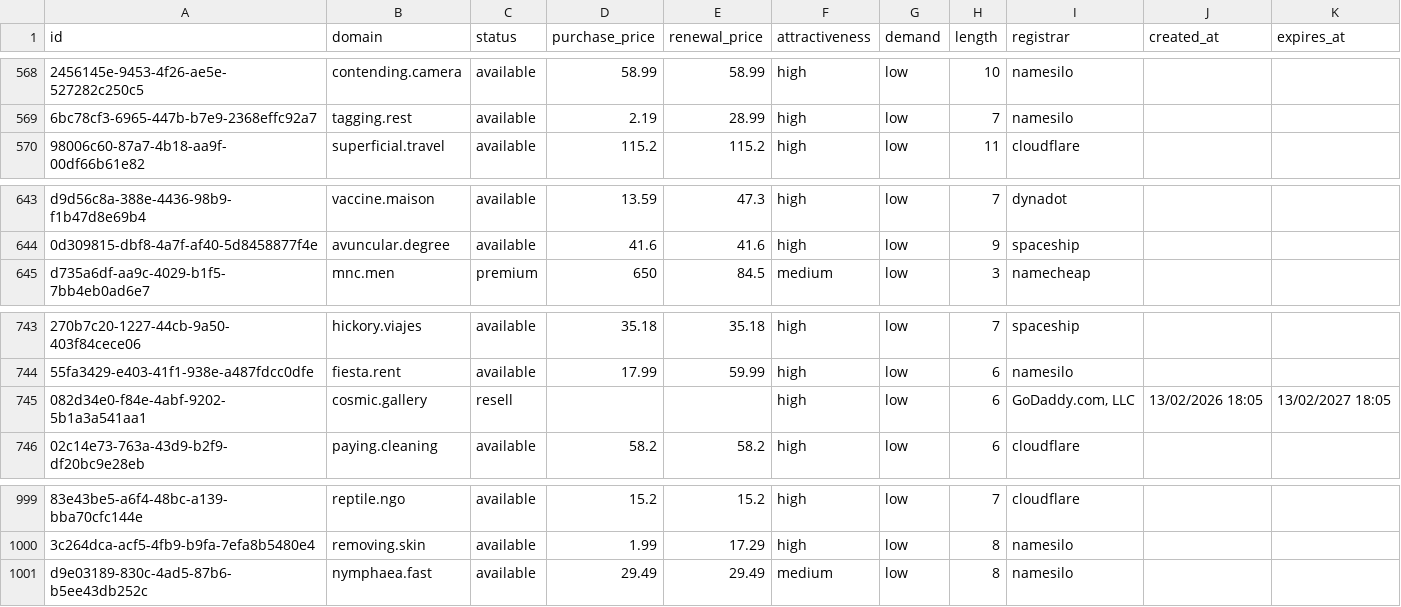
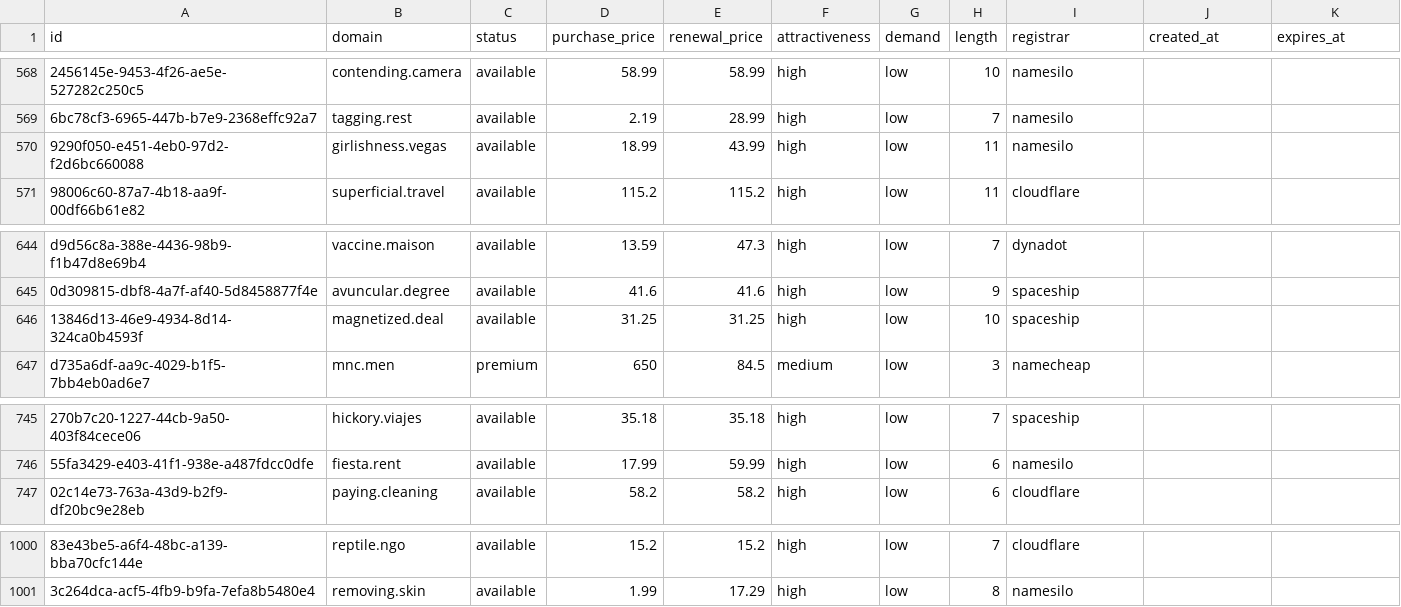
Before and after one commit to UniqueDomains/oneword-domains, a CSV file: all.csv, drawn as a sheet; only a part is shown, gaps mark what is left out; removed rows and columns are numbered as before the commit, all else as after; the diff names each change by its address in the sheet, - before the commit and + after, or states it on an @@ line.

Commit message:
Domains update

```diff
--- a/all.csv
+++ b/all.csv
+row 570: 9290f050-e451-4eb0-97d2-f2d6bc660088 | girlishness.vegas | available | 18.99 | 43.99 | high | low | 11 | namesilo
+row 646: 13846d13-46e9-4934-8d14-324ca0b4593f | magnetized.deal | available | 31.25 | 31.25 | high | low | 10 | spaceship
-row 745: 082d34e0-f84e-4abf-9202-5b1a3a541aa1 | cosmic.gallery | resell |  |  | high | low | 6 | GoDaddy.com, LLC | 13/02/2026 18:05 | 13/02/2027 18:05
-row 1001: d9e03189-830c-4ad5-87b6-b5ee43db252c | nymphaea.fast | available | 29.49 | 29.49 | medium | low | 8 | namesilo
```
Also changed, not shown: 6 other files.
